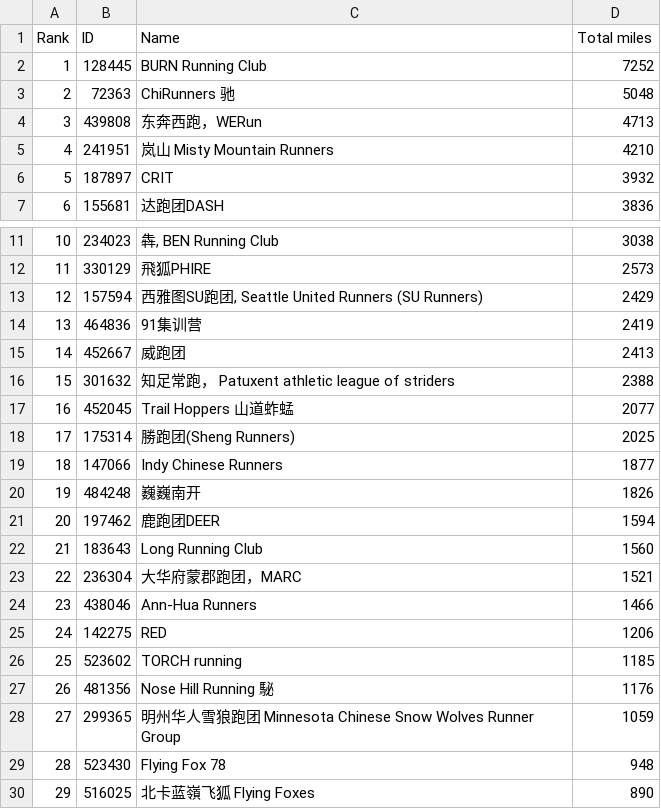
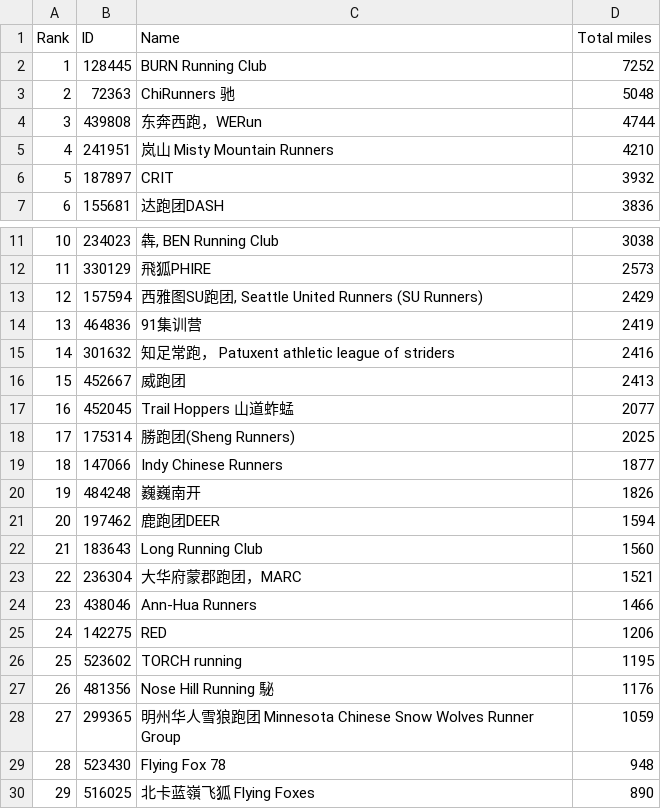
Before and after one commit to mocaspike150/lab, a CSV file: data/club_ranking.csv, drawn as a sheet; only a part is shown, gaps mark what is left out; removed rows and columns are numbered as before the commit, all else as after; the diff names each change by its address in the sheet, - before the commit and + after, or states it on an @@ line.

Commit message:
update total by Makefile

```diff
--- a/data/club_ranking.csv
+++ b/data/club_ranking.csv
-D4 (Total miles): 4713
+D4 (Total miles): 4744
+row 15: 14 | 301632 | 知足常跑， Patuxent athletic league of striders | 2416
@@ column A (Rank) renumbered in row 16 @@
-row 16: 15 | 301632 | 知足常跑， Patuxent athletic league of striders | 2388
-D26 (Total miles): 1185
+D26 (Total miles): 1195
```
Also changed, not shown: 3 other files.
